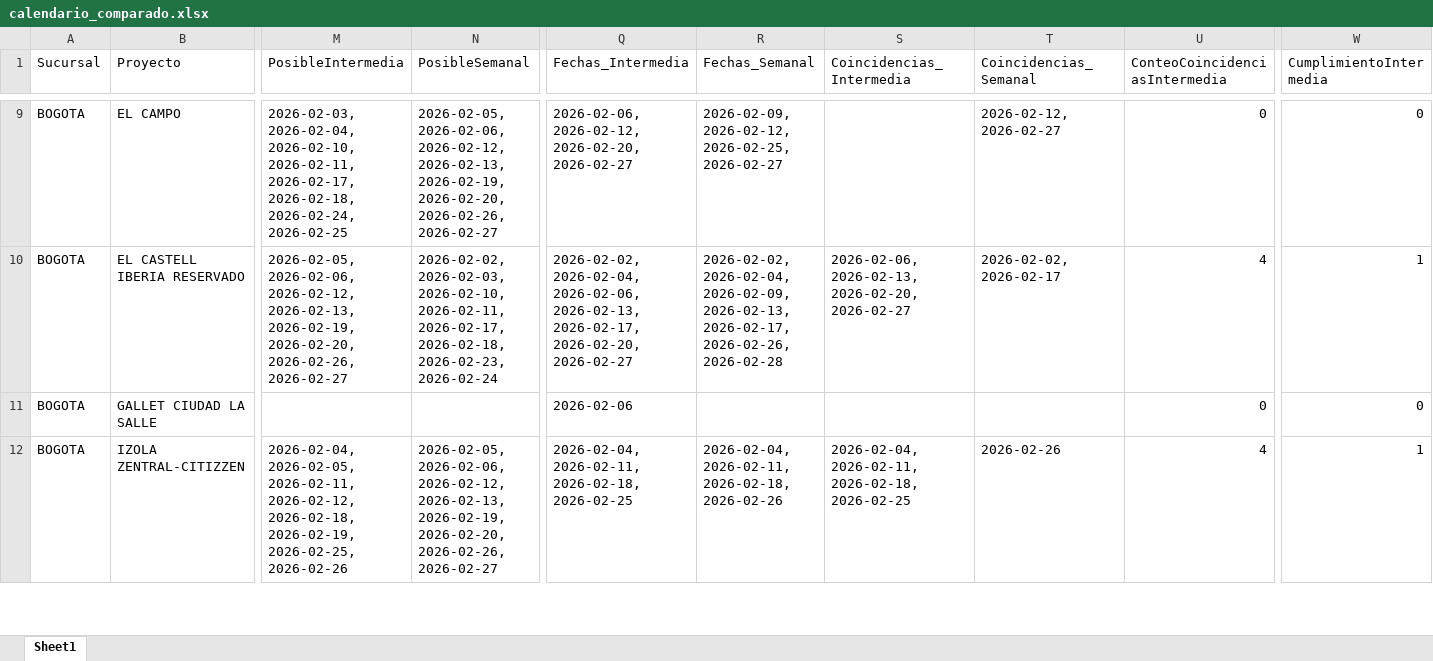
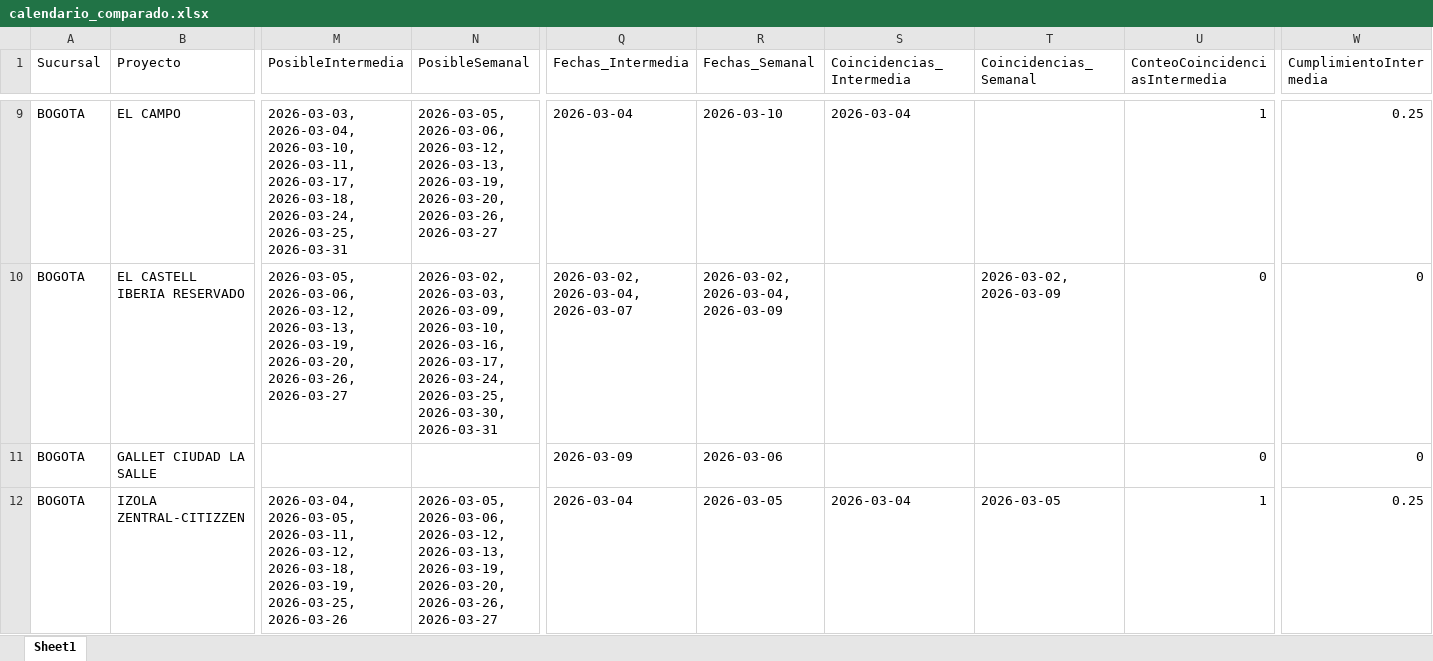
Before and after one commit to proyectosleanmarval-dev/SeguimientoMadurezCumplimientoActas, an Excel workbook: output/calendario_comparado.xlsx, sheet Sheet1, drawn as a sheet; only a part is shown, gaps mark what is left out; values as stored, in another font and other column widths than the file's, no borders; the diff covers the shown part only; the diff names each change by its address in the sheet, - before the commit and + after, or states it on an @@ line.

```diff
--- a/output/calendario_comparado.xlsx (sheet Sheet1)
+++ b/output/calendario_comparado.xlsx (sheet Sheet1)
-M9 (PosibleIntermedia): 2026-02-03, 2026-02-04, 2026-02-10, 2026-02-11, 2026-02-17, 2026-02-18, 2026-02-24, 2026-02-25
+M9 (PosibleIntermedia): 2026-03-03, 2026-03-04, 2026-03-10, 2026-03-11, 2026-03-17, 2026-03-18, 2026-03-24, 2026-03-25, 2026-03-31
-N9 (PosibleSemanal): 2026-02-05, 2026-02-06, 2026-02-12, 2026-02-13, 2026-02-19, 2026-02-20, 2026-02-26, 2026-02-27
+N9 (PosibleSemanal): 2026-03-05, 2026-03-06, 2026-03-12, 2026-03-13, 2026-03-19, 2026-03-20, 2026-03-26, 2026-03-27
-Q9 (Fechas_Intermedia): 2026-02-06, 2026-02-12, 2026-02-20, 2026-02-27
+Q9 (Fechas_Intermedia): 2026-03-04
-R9 (Fechas_Semanal): 2026-02-09, 2026-02-12, 2026-02-25, 2026-02-27
+R9 (Fechas_Semanal): 2026-03-10
-S9 (Coincidencias_Intermedia): (empty)
+S9 (Coincidencias_Intermedia): 2026-03-04
-T9 (Coincidencias_Semanal): 2026-02-12, 2026-02-27
+T9 (Coincidencias_Semanal): (empty)
-U9 (ConteoCoincidenciasIntermedia): 0
+U9 (ConteoCoincidenciasIntermedia): 1
-W9 (CumplimientoIntermedia): 0
+W9 (CumplimientoIntermedia): 0.25
-M10 (PosibleIntermedia): 2026-02-05, 2026-02-06, 2026-02-12, 2026-02-13, 2026-02-19, 2026-02-20, 2026-02-26, 2026-02-27
+M10 (PosibleIntermedia): 2026-03-05, 2026-03-06, 2026-03-12, 2026-03-13, 2026-03-19, 2026-03-20, 2026-03-26, 2026-03-27
-N10 (PosibleSemanal): 2026-02-02, 2026-02-03, 2026-02-10, 2026-02-11, 2026-02-17, 2026-02-18, 2026-02-23, 2026-02-24
+N10 (PosibleSemanal): 2026-03-02, 2026-03-03, 2026-03-09, 2026-03-10, 2026-03-16, 2026-03-17, 2026-03-24, 2026-03-25, 2026-03-30, 2026-03-31
-Q10 (Fechas_Intermedia): 2026-02-02, 2026-02-04, 2026-02-06, 2026-02-13, 2026-02-17, 2026-02-20, 2026-02-27
+Q10 (Fechas_Intermedia): 2026-03-02, 2026-03-04, 2026-03-07
-R10 (Fechas_Semanal): 2026-02-02, 2026-02-04, 2026-02-09, 2026-02-13, 2026-02-17, 2026-02-26, 2026-02-28
+R10 (Fechas_Semanal): 2026-03-02, 2026-03-04, 2026-03-09
-S10 (Coincidencias_Intermedia): 2026-02-06, 2026-02-13, 2026-02-20, 2026-02-27
+S10 (Coincidencias_Intermedia): (empty)
-T10 (Coincidencias_Semanal): 2026-02-02, 2026-02-17
+T10 (Coincidencias_Semanal): 2026-03-02, 2026-03-09
-U10 (ConteoCoincidenciasIntermedia): 4
+U10 (ConteoCoincidenciasIntermedia): 0
-W10 (CumplimientoIntermedia): 1
+W10 (CumplimientoIntermedia): 0
-Q11 (Fechas_Intermedia): 2026-02-06
+Q11 (Fechas_Intermedia): 2026-03-09
-R11 (Fechas_Semanal): (empty)
+R11 (Fechas_Semanal): 2026-03-06
-M12 (PosibleIntermedia): 2026-02-04, 2026-02-05, 2026-02-11, 2026-02-12, 2026-02-18, 2026-02-19, 2026-02-25, 2026-02-26
+M12 (PosibleIntermedia): 2026-03-04, 2026-03-05, 2026-03-11, 2026-03-12, 2026-03-18, 2026-03-19, 2026-03-25, 2026-03-26
-N12 (PosibleSemanal): 2026-02-05, 2026-02-06, 2026-02-12, 2026-02-13, 2026-02-19, 2026-02-20, 2026-02-26, 2026-02-27
+N12 (PosibleSemanal): 2026-03-05, 2026-03-06, 2026-03-12, 2026-03-13, 2026-03-19, 2026-03-20, 2026-03-26, 2026-03-27
-Q12 (Fechas_Intermedia): 2026-02-04, 2026-02-11, 2026-02-18, 2026-02-25
+Q12 (Fechas_Intermedia): 2026-03-04
-R12 (Fechas_Semanal): 2026-02-04, 2026-02-11, 2026-02-18, 2026-02-26
+R12 (Fechas_Semanal): 2026-03-05
-S12 (Coincidencias_Intermedia): 2026-02-04, 2026-02-11, 2026-02-18, 2026-02-25
+S12 (Coincidencias_Intermedia): 2026-03-04
-T12 (Coincidencias_Semanal): 2026-02-26
+T12 (Coincidencias_Semanal): 2026-03-05
-U12 (ConteoCoincidenciasIntermedia): 4
+U12 (ConteoCoincidenciasIntermedia): 1
-W12 (CumplimientoIntermedia): 1
+W12 (CumplimientoIntermedia): 0.25
```
Also changed, not shown: 219 edited cells elsewhere in this sheet, output/calendario_real.xlsx, output/calendario_teorico.xlsx.
